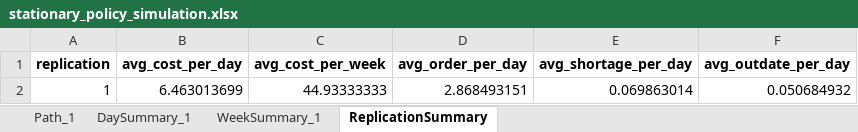
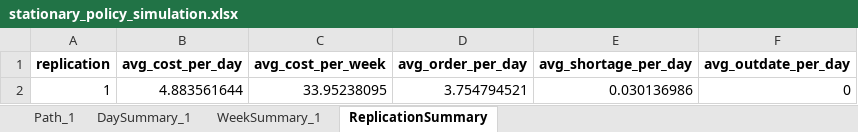
Before and after one commit to andr761e/MDP---Blood-Bank-Inventory-Management, an Excel workbook: data/stationary_policy_simulation.xlsx, sheet ReplicationSummary, drawn as a sheet; values as stored, in another font and other column widths than the file's, no borders; removed rows and columns are numbered as before the commit, all else as after; the diff names each change by its address in the sheet, - before the commit and + after, or states it on an @@ line.

```diff
--- a/data/stationary_policy_simulation.xlsx (sheet ReplicationSummary)
+++ b/data/stationary_policy_simulation.xlsx (sheet ReplicationSummary)
-row 2: 1 | 6.463013699 | 44.93333333 | 2.868493151 | 0.069863014 | 0.050684932
+row 2: 1 | 4.883561644 | 33.95238095 | 3.754794521 | 0.030136986 | 0
```
Also changed, not shown: sheet Path_1, sheet WeekSummary_1, sheet DaySummary_1, weekday_demand_probabilities.xlsx, 30 other files.
